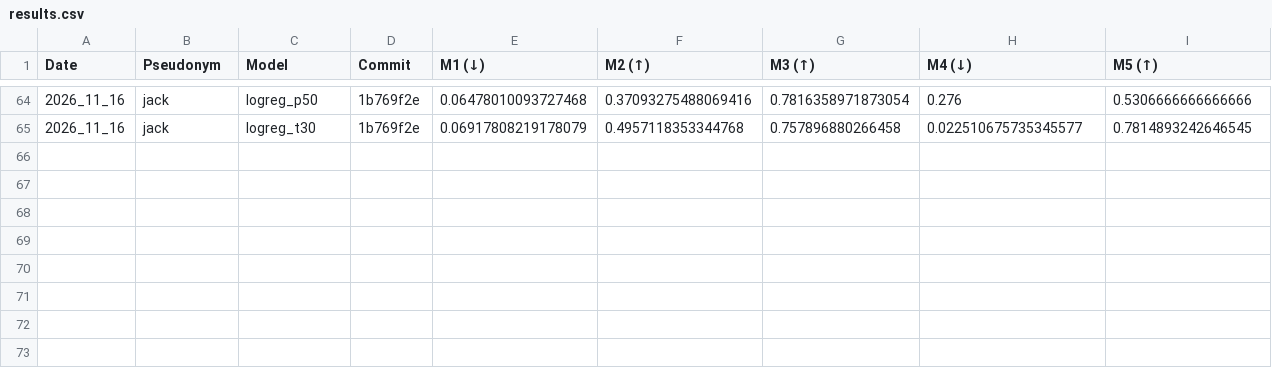
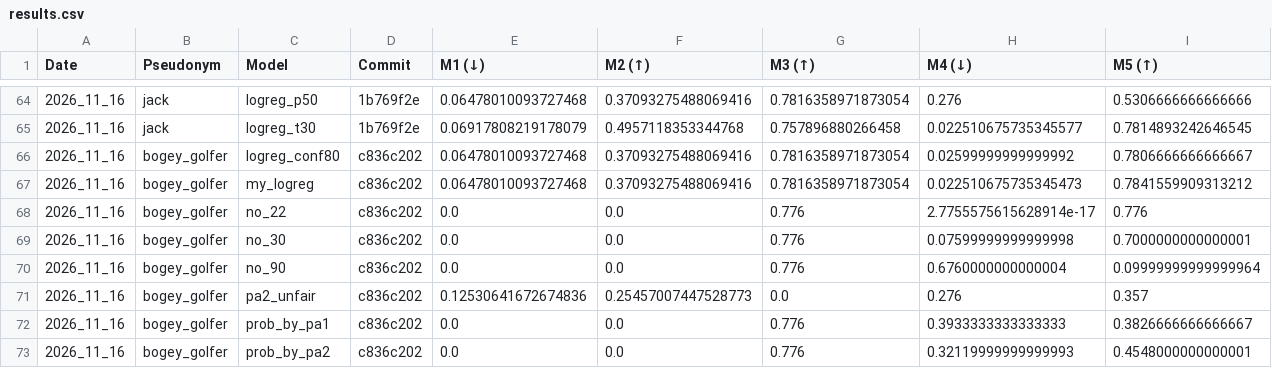
Before and after one commit to cs396f26/leaderboard-hw2, a CSV file: results.csv, drawn as a sheet; only a part is shown, gaps mark what is left out; rows hold the shown columns only; the diff names each change by its address in the sheet, - before the commit and + after, or states it on an @@ line.

```diff
--- a/results.csv
+++ b/results.csv
+row 66: 2026_11_16 | bogey_golfer | logreg_conf80 | c836c202 | 0.06478010093727468 | 0.37093275488069416 | 0.7816358971873054 | 0.02599999999999992 | 0.7806666666666667
+row 67: 2026_11_16 | bogey_golfer | my_logreg | c836c202 | 0.06478010093727468 | 0.37093275488069416 | 0.7816358971873054 | 0.022510675735345473 | 0.7841559909313212
+row 68: 2026_11_16 | bogey_golfer | no_22 | c836c202 | 0.0 | 0.0 | 0.776 | 2.7755575615628914e-17 | 0.776
+row 69: 2026_11_16 | bogey_golfer | no_30 | c836c202 | 0.0 | 0.0 | 0.776 | 0.07599999999999998 | 0.7000000000000001
+row 70: 2026_11_16 | bogey_golfer | no_90 | c836c202 | 0.0 | 0.0 | 0.776 | 0.6760000000000004 | 0.09999999999999964
+row 71: 2026_11_16 | bogey_golfer | pa2_unfair | c836c202 | 0.12530641672674836 | 0.25457007447528773 | 0.0 | 0.276 | 0.357
+row 72: 2026_11_16 | bogey_golfer | prob_by_pa1 | c836c202 | 0.0 | 0.0 | 0.776 | 0.3933333333333333 | 0.3826666666666667
+row 73: 2026_11_16 | bogey_golfer | prob_by_pa2 | c836c202 | 0.0 | 0.0 | 0.776 | 0.32119999999999993 | 0.4548000000000001
```
Also changed, not shown: 1 other file.
